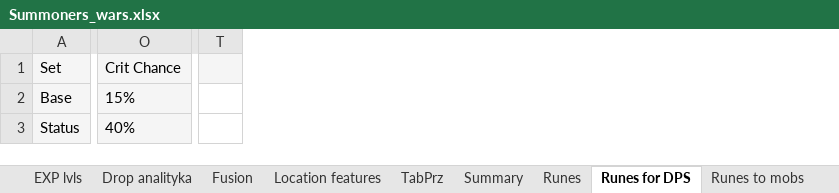
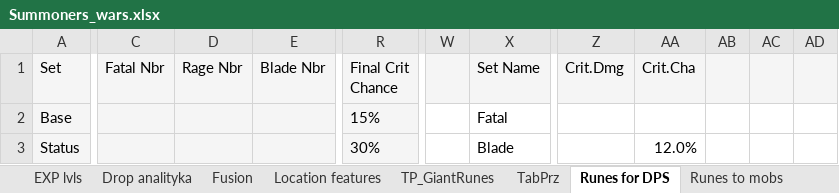
Before and after one commit to mariusz1976/mmorpg, an Excel workbook: Summoners_wars.xlsx, sheet Runes for DPS, drawn as a sheet; only a part is shown, gaps mark what is left out; values as stored, in another font and other column widths than the file's, no borders; table styles not drawn; removed rows and columns are numbered as before the commit, all else as after; the diff covers the shown part only; the diff names each change by its address in the sheet, - before the commit and + after, or states it on an @@ line.

```diff
--- a/Summoners_wars.xlsx (sheet Runes for DPS)
+++ b/Summoners_wars.xlsx (sheet Runes for DPS)
+sheet tab: TP_GiantRunes
+column C (Fatal Nbr), empty
+column D (Rage Nbr), empty
+column E (Blade Nbr), empty
-column O (Crit Chance), rows 2-3: 15% | 40%
+column R (Final Crit Chance), rows 2-3: 15% | 30%
-column T, empty
+column W, empty
+column X (Set Name), rows 2-3: Fatal | Blade
+column Z (Crit.Dmg), empty
+column AA (Crit.Cha), row 3: 12.0%
+column AB, empty
+column AC, empty
+column AD, empty
```
Also changed, not shown: 17 added rows, 12 removed rows, 1 added column, 189 edited cells and cell formats elsewhere in this sheet, sheet Drop analityka, sheet Location features, sheet TabPrz, sheet Summary, sheet Fusion, sheet EXP lvls, other sheet tabs, formulas that keep their value.
